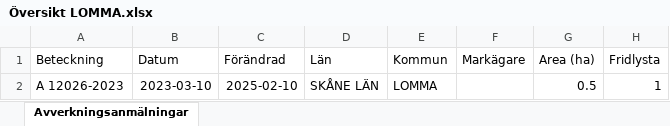
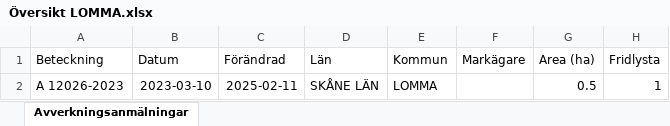
Before and after one commit to klasma/Logging_1262, an Excel workbook: Översikt LOMMA.xlsx, sheet Avverkningsanmälningar, drawn as a sheet; only a part is shown; values as stored, in another font and other column widths than the file's, no borders; the diff names each change by its address in the sheet, - before the commit and + after, or states it on an @@ line.

```diff
--- a/Översikt LOMMA.xlsx (sheet Avverkningsanmälningar)
+++ b/Översikt LOMMA.xlsx (sheet Avverkningsanmälningar)
-C2 (Förändrad): 2025-02-10
+C2 (Förändrad): 2025-02-11
```
Also changed, not shown: artfynd/A 12026-2023 artfynd.xlsx, 5 other files.
